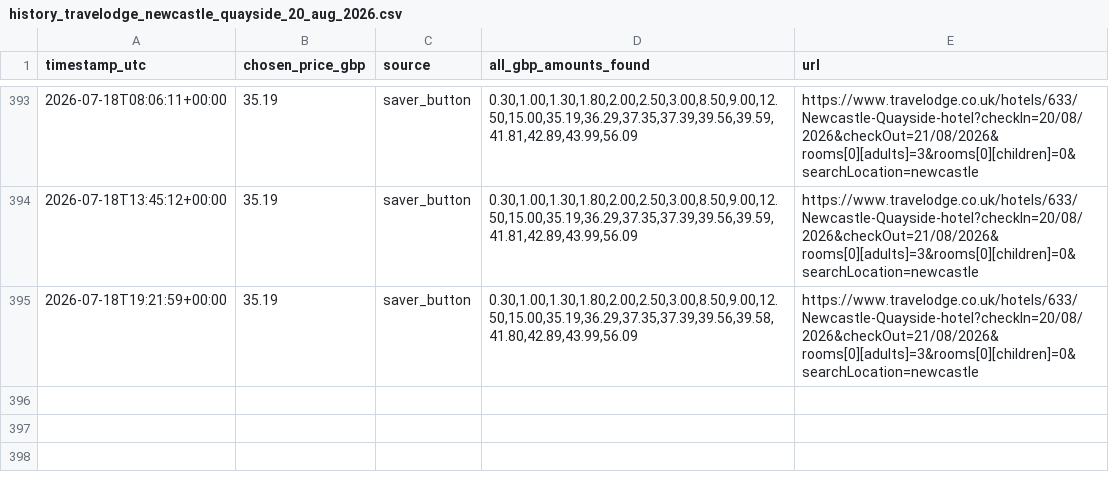
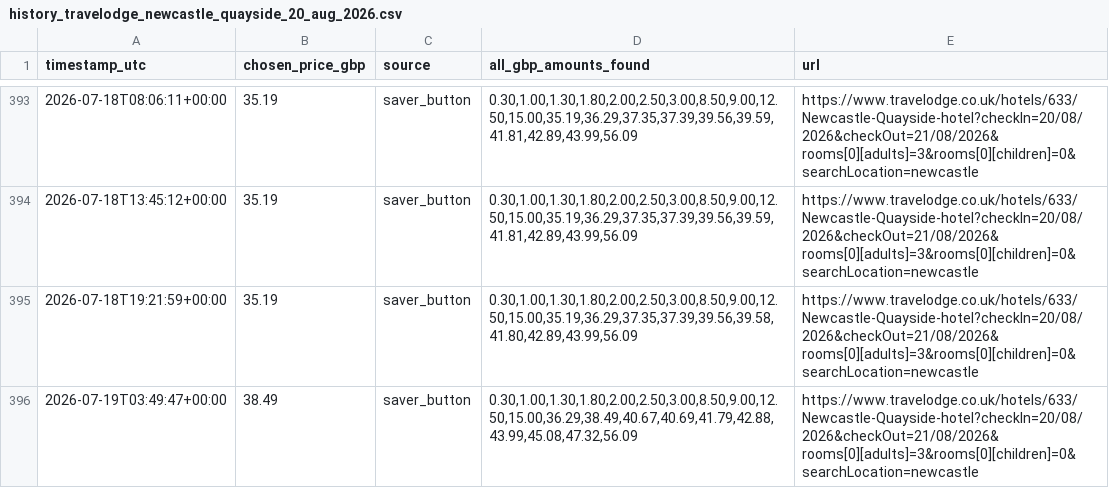
Before and after one commit to kosan9/hotel-price-monitor, a CSV file: history_travelodge_newcastle_quayside_20_aug_2026.csv, drawn as a sheet; only a part is shown, gaps mark what is left out.

```diff
--- a/history_travelodge_newcastle_quayside_20_aug_2026.csv
+++ b/history_travelodge_newcastle_quayside_20_aug_2026.csv
@@ -395 +395,2 @@ timestamp_utc,chosen_price_gbp,source,all_gbp_amounts_found,url
 2026-07-18T19:21:59+00:00,35.19,saver_button,"0.30,1.00,1.30,1.80,2.00,2.50,3.00,8.50,9.00,12.50,15.00,35.19,36.29,37.35,37.39,39.56,39.58,41.80,42.89,43.99,56.09",https://www.travelodge.co.uk/hotels/633/Newcastle-Quayside-hotel?checkIn=20/08/2026&checkOut=21/08/2026&rooms[0][adults]=3&rooms[0][children]=0&searchLocation=newcastle
+2026-07-19T03:49:47+00:00,38.49,saver_button,"0.30,1.00,1.30,1.80,2.00,2.50,3.00,8.50,9.00,12.50,15.00,36.29,38.49,40.67,40.69,41.79,42.88,43.99,45.08,47.32,56.09",https://www.travelodge.co.uk/hotels/633/Newcastle-Quayside-hotel?checkIn=20/08/2026&checkOut=21/08/2026&rooms[0][adults]=3&rooms[0][children]=0&searchLocation=newcastle
```
Also changed, not shown: history_travelodge_london_chessington_tolworth_dec_26_31.csv, 2 other files.
